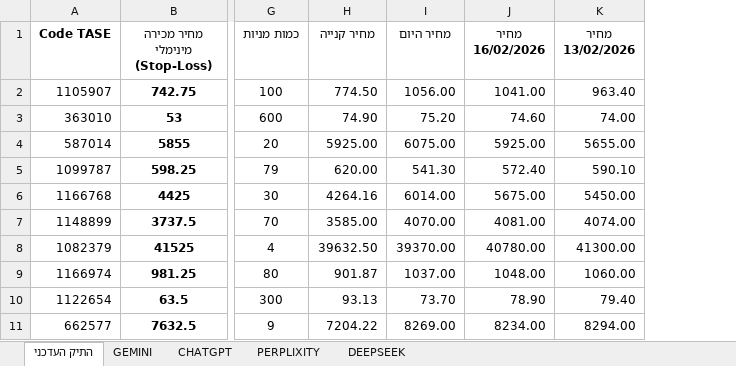
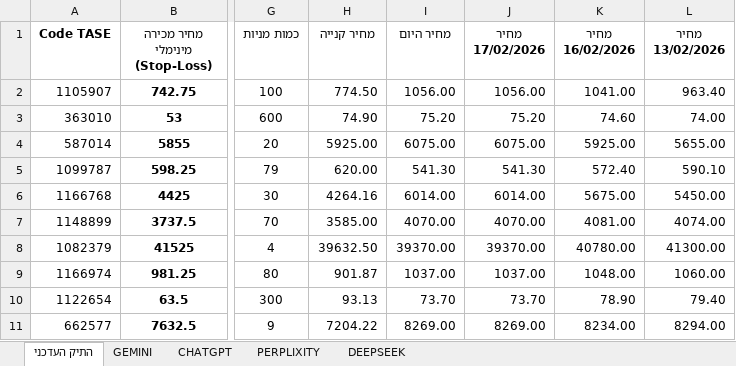
Before and after one commit to pilou73/BURSA, an Excel workbook: תיק_השקעה.xlsx, sheet התיק העדכני, drawn as a sheet; only a part is shown, gaps mark what is left out; values as stored, in another font and other column widths than the file's, no borders; conditional formats not drawn; the diff names each change by its address in the sheet, - before the commit and + after, or states it on an @@ line.

Commit message:
Update תיק_השקעה.xlsx

```diff
--- a/תיק_השקעה.xlsx (sheet התיק העדכני)
+++ b/תיק_השקעה.xlsx (sheet התיק העדכני)
+column J (מחיר 17/02/2026), rows 2-11: 1056.00 | 75.20 | 6075.00 | 541.30 | 6014.00 | 4070.00 | 39370.00 | 1037.00 | 73.70 | 8269.00
```
Also changed, not shown: formulas that keep their value.
